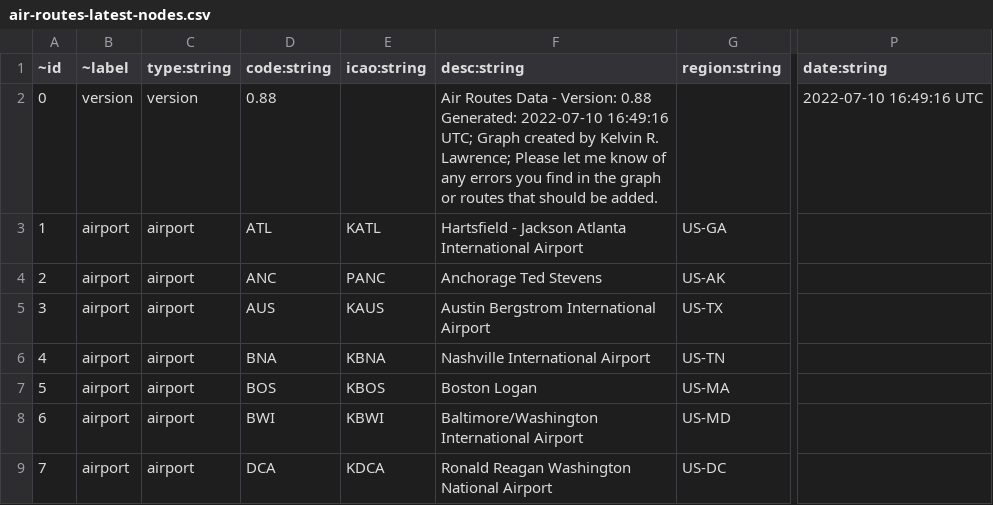
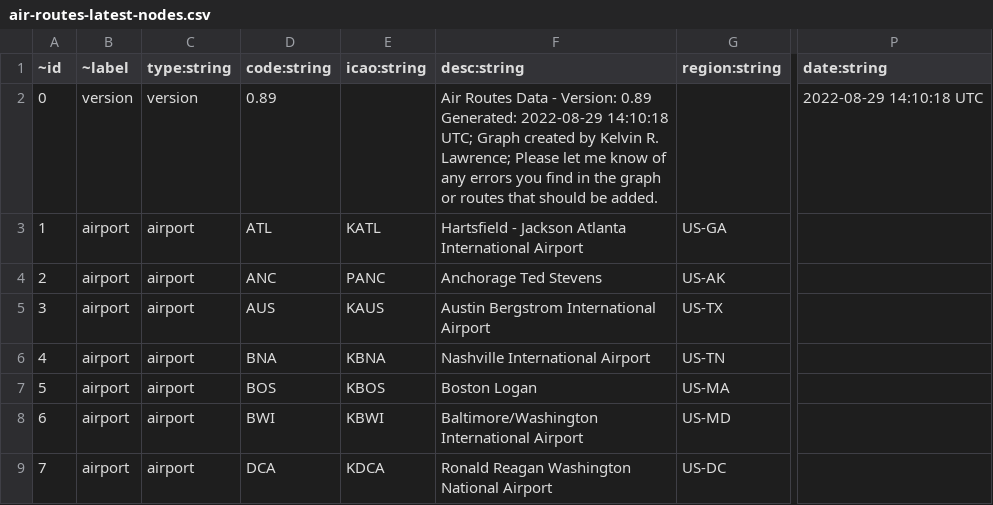
Before and after one commit to krlawrence/graph, a CSV file: sample-data/air-routes-latest-nodes.csv, drawn as a sheet; only a part is shown, gaps mark what is left out; the diff names each change by its address in the sheet, - before the commit and + after, or states it on an @@ line.

Commit message:
August 2022 route updates #242

```diff
--- a/sample-data/air-routes-latest-nodes.csv
+++ b/sample-data/air-routes-latest-nodes.csv
-D2 (code:string): 0.88
+D2 (code:string): 0.89
-F2 (desc:string): …- Version: 0.88 Generated: 2022-07-10 16:49:16 UTC; Graph…
+F2 (desc:string): …- Version: 0.89 Generated: 2022-08-29 14:10:18 UTC; Graph…
-P2 (date:string): 2022-07-10 16:49:16 UTC
+P2 (date:string): 2022-08-29 14:10:18 UTC
```
Also changed, not shown: 13 other files.
